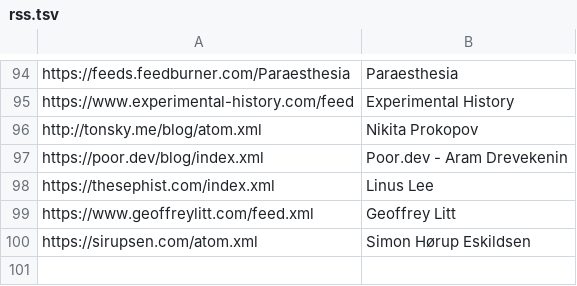
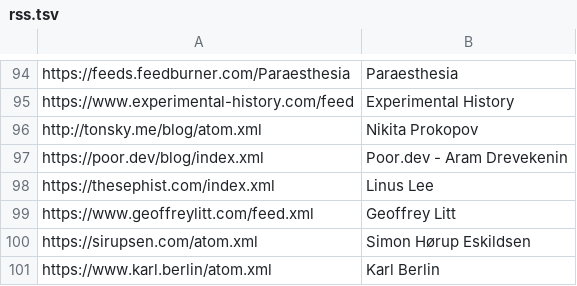
Before and after one commit to mitchpaulus/dotfiles, a TSV file: rss.tsv, drawn as a sheet; only a part is shown, gaps mark what is left out; the diff names each change by its address in the sheet, - before the commit and + after, or states it on an @@ line.

Commit message:
Add RSS

```diff
--- a/rss.tsv
+++ b/rss.tsv
+row 101: https://www.karl.berlin/atom.xml | Karl Berlin
```
